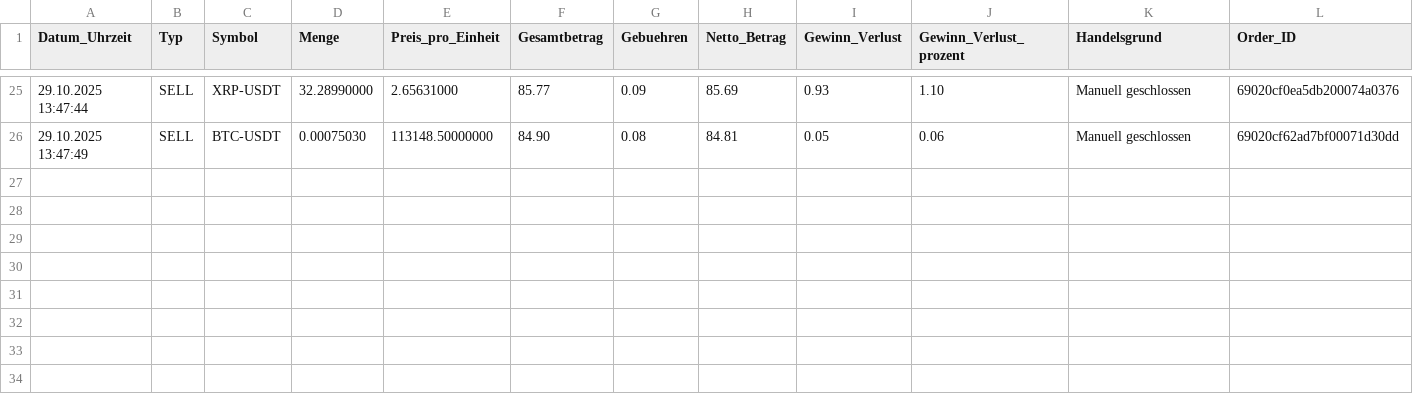
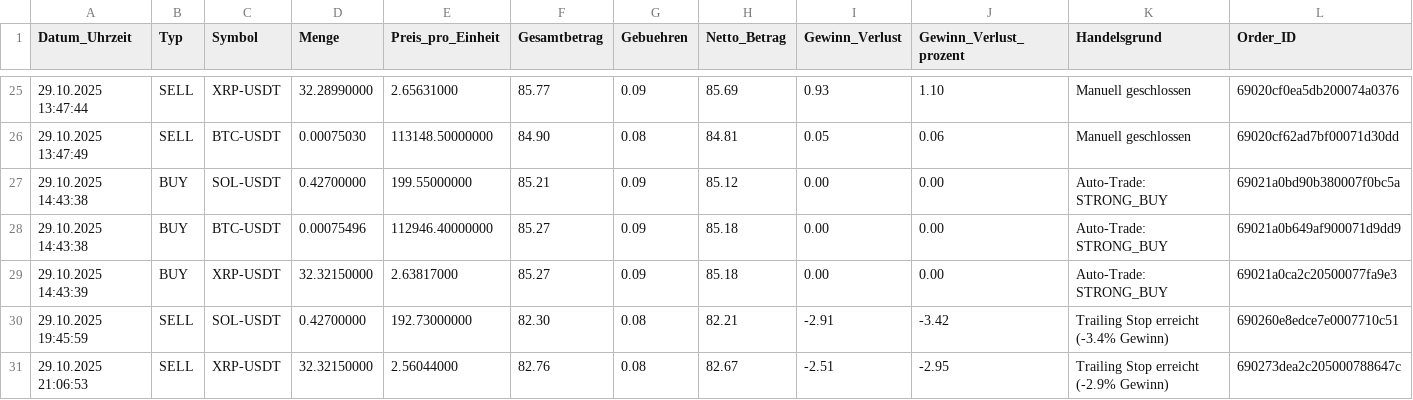
Before and after one commit to Markus2807/Python_KuCoin_TradingBot, a CSV file: trade_logs/trades_finanzamt.csv, drawn as a sheet; only a part is shown, gaps mark what is left out; rows hold the shown columns only; the diff names each change by its address in the sheet, - before the commit and + after, or states it on an @@ line.

Commit message:
feat: Implement persistent storage for active trades and update trading history with recent trades

```diff
--- a/trade_logs/trades_finanzamt.csv
+++ b/trade_logs/trades_finanzamt.csv
+row 27: 29.10.2025 14:43:38 | BUY | SOL-USDT | 0.42700000 | 199.55000000 | 85.21 | 0.09 | 85.12 | 0.00 | 0.00 | Auto-Trade: STRONG_BUY | 69021a0bd90b380007f0bc5a
+row 28: 29.10.2025 14:43:38 | BUY | BTC-USDT | 0.00075496 | 112946.40000000 | 85.27 | 0.09 | 85.18 | 0.00 | 0.00 | Auto-Trade: STRONG_BUY | 69021a0b649af900071d9dd9
+row 29: 29.10.2025 14:43:39 | BUY | XRP-USDT | 32.32150000 | 2.63817000 | 85.27 | 0.09 | 85.18 | 0.00 | 0.00 | Auto-Trade: STRONG_BUY | 69021a0ca2c20500077fa9e3
+row 30: 29.10.2025 19:45:59 | SELL | SOL-USDT | 0.42700000 | 192.73000000 | 82.30 | 0.08 | 82.21 | -2.91 | -3.42 | Trailing Stop erreicht (-3.4% Gewinn) | 690260e8edce7e0007710c51
+row 31: 29.10.2025 21:06:53 | SELL | XRP-USDT | 32.32150000 | 2.56044000 | 82.76 | 0.08 | 82.67 | -2.51 | -2.95 | Trailing Stop erreicht (-2.9% Gewinn) | 690273dea2c205000788647c
```
Also changed, not shown: 3 other files.
